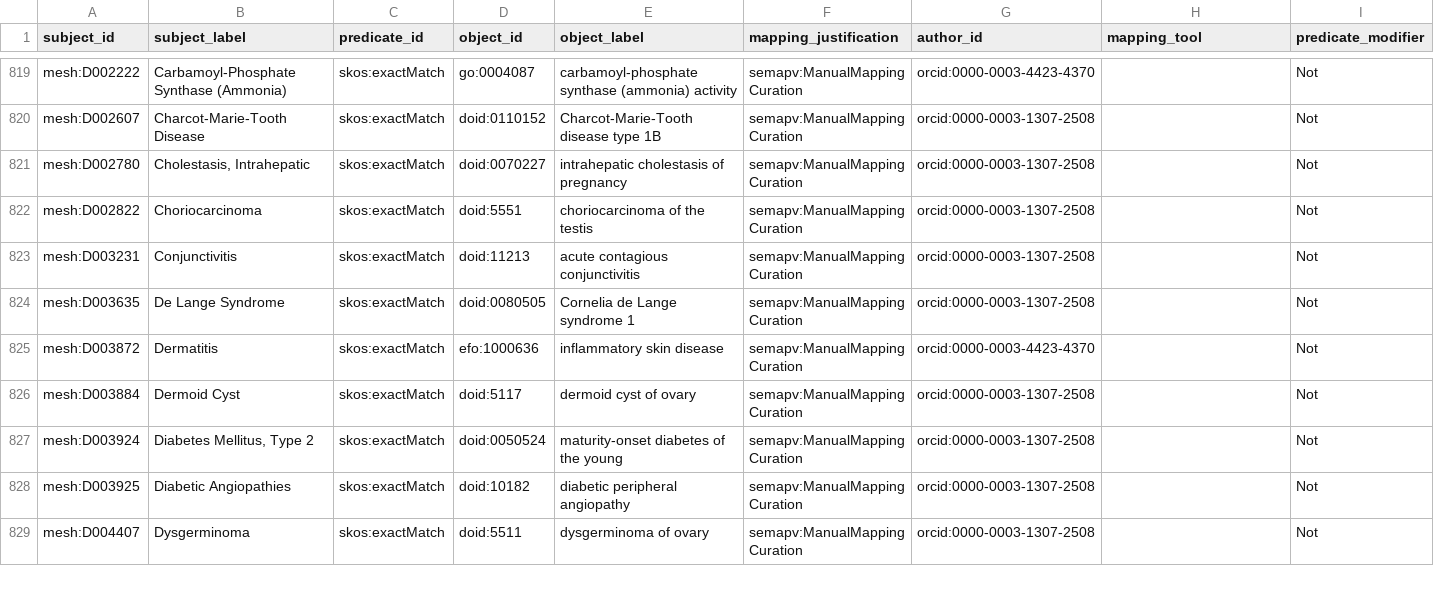
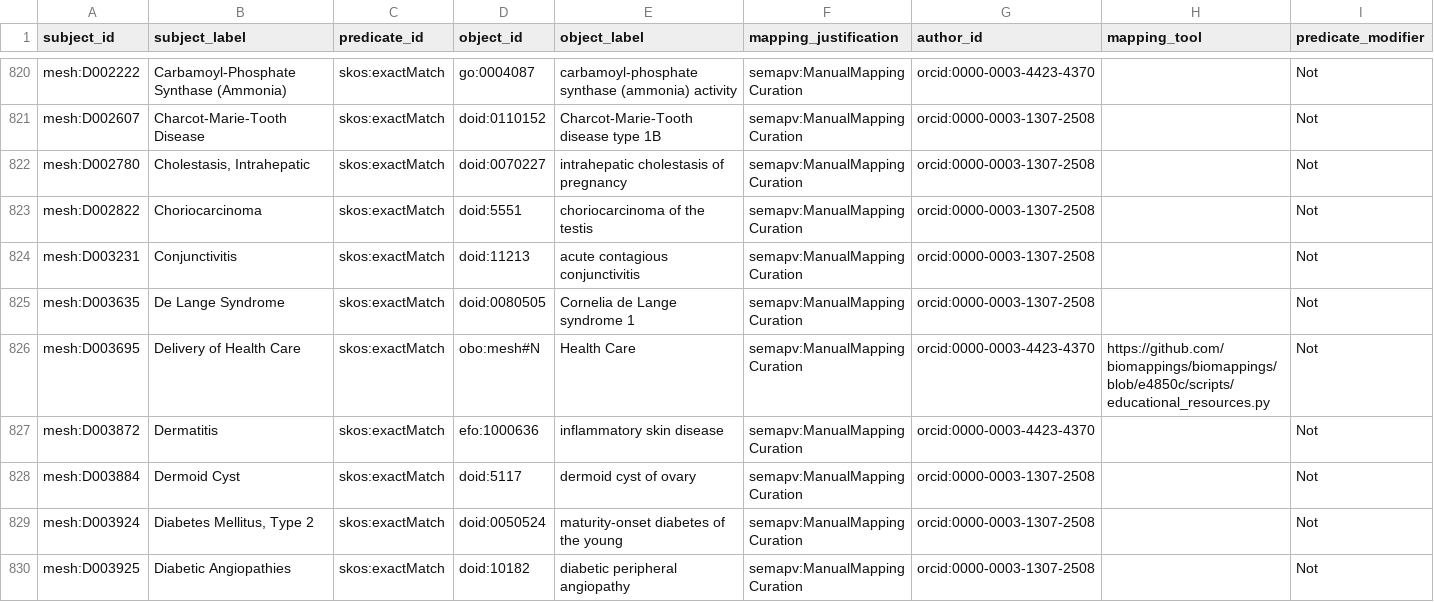
Before and after one commit to biopragmatics/biomappings, a TSV file: src/biomappings/resources/negative.sssom.tsv, drawn as a sheet; only a part is shown, gaps mark what is left out; the shorter side is filled out with more unchanged rows; the diff covers the shown part only; the diff names each change by its address in the sheet, - before the commit and + after, or states it on an @@ line.

Commit message:
Curations

```diff
--- a/src/biomappings/resources/negative.sssom.tsv
+++ b/src/biomappings/resources/negative.sssom.tsv
+row 826: mesh:D003695 | Delivery of Health Care | skos:exactMatch | obo:mesh#N | Health Care | semapv:ManualMappingCuration | orcid:0000-0003-4423-4370 | https://github.com/biomappings/biomappings/blob/e4850c/scripts/educational_resources.py | Not
```
Also changed, not shown: 6 added rows elsewhere in this file, 1 other file.
